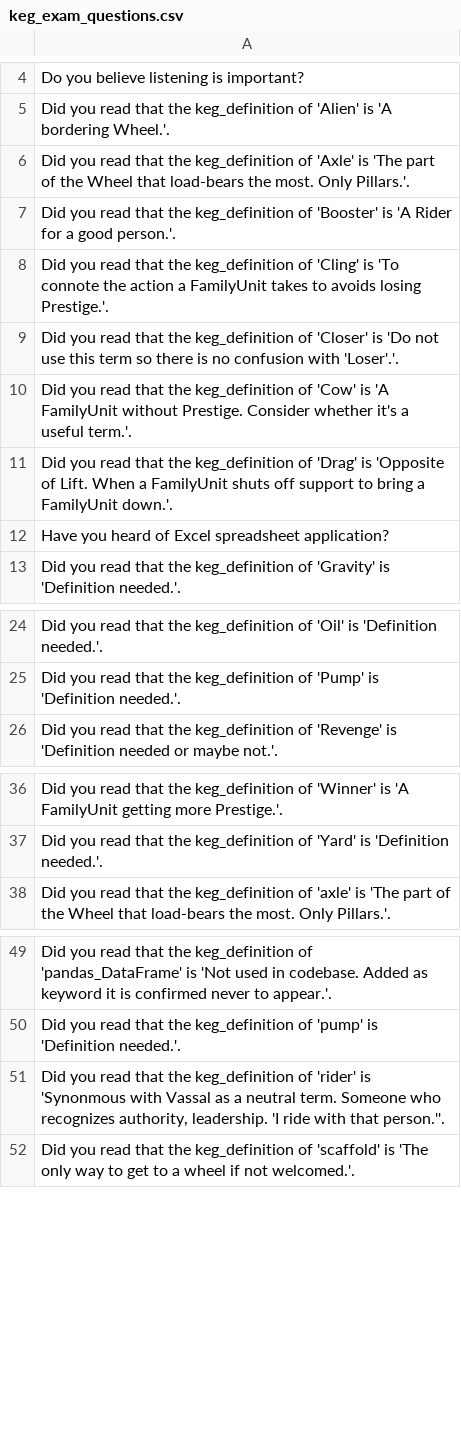
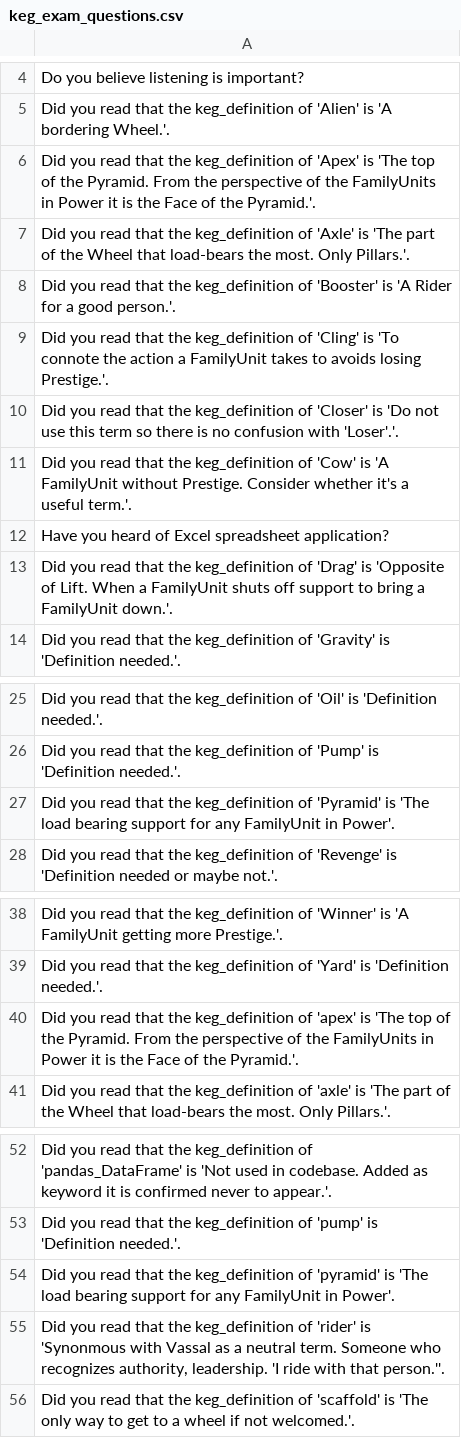
Before and after one commit to jschalk/jaar, a CSV file: src/ch99_glossary/derived/keg_exam_questions.csv, drawn as a sheet; only a part is shown, gaps mark what is left out.

Commit message:
Add "Apex", "Pyramid" to keywords

```diff
--- a/src/ch99_glossary/derived/keg_exam_questions.csv
+++ b/src/ch99_glossary/derived/keg_exam_questions.csv
@@ -5,2 +5,3 @@ Do you believe listening is important?
 Did you read that the keg_definition of 'Alien' is 'A bordering Wheel.'.
+Did you read that the keg_definition of 'Apex' is 'The top of the Pyramid. From the perspective of the FamilyUnits in Power it is the Face of the Pyramid.'.
 Did you read that the keg_definition of 'Axle' is 'The part of the Wheel that load-bears the most. Only Pillars.'.
@@ -10,4 +11,4 @@ Did you read that the keg_definition of 'Closer' is 'Do not use this term so the
 Did you read that the keg_definition of 'Cow' is 'A FamilyUnit without Prestige. Consider whether it's a useful term.'.
+Have you heard of Excel spreadsheet application?
 Did you read that the keg_definition of 'Drag' is 'Opposite of Lift. When a FamilyUnit shuts off support to bring a FamilyUnit down.'.
-Have you heard of Excel spreadsheet application?
 Did you read that the keg_definition of 'Gravity' is 'Definition needed.'.
@@ -25,2 +26,3 @@ Did you read that the keg_definition of 'Oil' is 'Definition needed.'.
 Did you read that the keg_definition of 'Pump' is 'Definition needed.'.
+Did you read that the keg_definition of 'Pyramid' is 'The load bearing support for any FamilyUnit in Power'.
 Did you read that the keg_definition of 'Revenge' is 'Definition needed or maybe not.'.
@@ -37,2 +39,3 @@ Did you read that the keg_definition of 'Winner' is 'A FamilyUnit getting more P
 Did you read that the keg_definition of 'Yard' is 'Definition needed.'.
+Did you read that the keg_definition of 'apex' is 'The top of the Pyramid. From the perspective of the FamilyUnits in Power it is the Face of the Pyramid.'.
 Did you read that the keg_definition of 'axle' is 'The part of the Wheel that load-bears the most. Only Pillars.'.
@@ -50,2 +53,3 @@ Did you read that the keg_definition of 'pandas_DataFrame' is 'Not used in codeb
 Did you read that the keg_definition of 'pump' is 'Definition needed.'.
+Did you read that the keg_definition of 'pyramid' is 'The load bearing support for any FamilyUnit in Power'.
 "Did you read that the keg_definition of 'rider' is 'Synonmous with Vassal as a neutral term. Someone who recognizes authority, leadership. 'I ride with that person.''."
```
Also changed, not shown: 11 other files.
